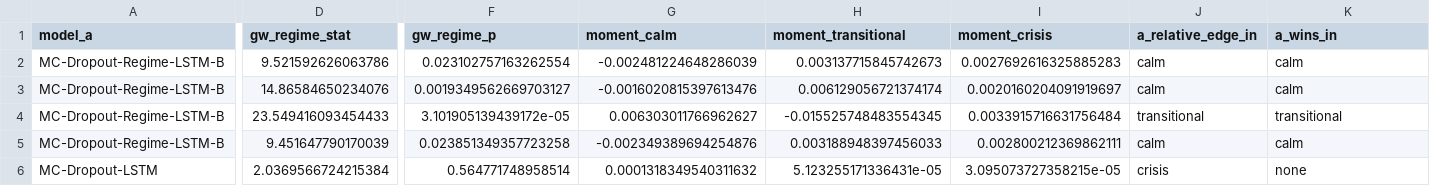
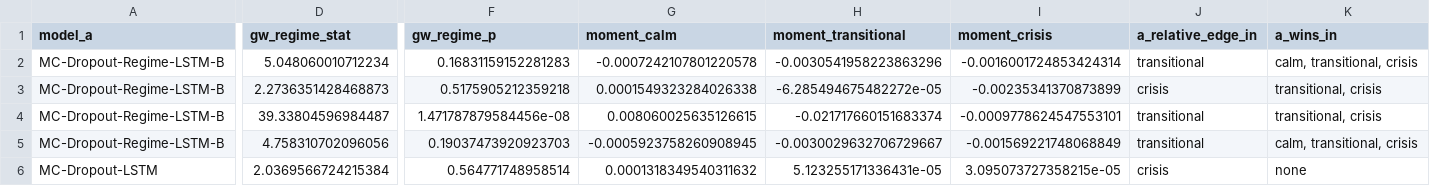
Before and after one commit to BOBMSH/Regime-Aware-Deep-Learning-for-Volatility-Forecasting-with-Uncertainty-Quantification, a CSV file: Code/results/tables/m07_combined_intraday_2019_2022_gw.csv, drawn as a sheet; only a part is shown, gaps mark what is left out; the diff names each change by its address in the sheet, - before the commit and + after, or states it on an @@ line.

Commit message:
phase 7 results (real run); width-verdict fix

```diff
--- a/Code/results/tables/m07_combined_intraday_2019_2022_gw.csv
+++ b/Code/results/tables/m07_combined_intraday_2019_2022_gw.csv
-D2 (gw_regime_stat): 9.521592626063786
+D2 (gw_regime_stat): 5.048060010712234
-F2 (gw_regime_p): 0.023102757163262554
+F2 (gw_regime_p): 0.16831159152281283
-G2 (moment_calm): -0.002481224648286039
+G2 (moment_calm): -0.0007242107801220578
-H2 (moment_transitional): 0.003137715845742673
+H2 (moment_transitional): -0.0030541958223863296
-I2 (moment_crisis): 0.0027692616325885283
+I2 (moment_crisis): -0.0016001724853424314
-J2 (a_relative_edge_in): calm
+J2 (a_relative_edge_in): transitional
-K2 (a_wins_in): calm
+K2 (a_wins_in): calm, transitional, crisis
-D3 (gw_regime_stat): 14.86584650234076
+D3 (gw_regime_stat): 2.2736351428468873
-F3 (gw_regime_p): 0.0019349562669703127
+F3 (gw_regime_p): 0.5175905212359218
-G3 (moment_calm): -0.0016020815397613476
+G3 (moment_calm): 0.0001549323284026338
-H3 (moment_transitional): 0.006129056721374174
+H3 (moment_transitional): -6.285494675482272e-05
-I3 (moment_crisis): 0.0020160204091919697
+I3 (moment_crisis): -0.00235341370873899
-J3 (a_relative_edge_in): calm
+J3 (a_relative_edge_in): crisis
-K3 (a_wins_in): calm
+K3 (a_wins_in): transitional, crisis
-D4 (gw_regime_stat): 23.549416093454433
+D4 (gw_regime_stat): 39.33804596984487
-F4 (gw_regime_p): 3.101905139439172e-05
+F4 (gw_regime_p): 1.471787879584456e-08
-G4 (moment_calm): 0.006303011766962627
+G4 (moment_calm): 0.008060025635126615
-H4 (moment_transitional): -0.015525748483554345
+H4 (moment_transitional): -0.021717660151683374
-I4 (moment_crisis): 0.0033915716631756484
+I4 (moment_crisis): -0.0009778624547553101
-K4 (a_wins_in): transitional
+K4 (a_wins_in): transitional, crisis
-D5 (gw_regime_stat): 9.451647790170039
+D5 (gw_regime_stat): 4.758310702096056
-F5 (gw_regime_p): 0.023851349357723258
+F5 (gw_regime_p): 0.19037473920923703
-G5 (moment_calm): -0.002349389694254876
+G5 (moment_calm): -0.0005923758260908945
-H5 (moment_transitional): 0.003188948397456033
+H5 (moment_transitional): -0.0030029632706729667
-I5 (moment_crisis): 0.002800212369862111
+I5 (moment_crisis): -0.001569221748068849
-J5 (a_relative_edge_in): calm
+J5 (a_relative_edge_in): transitional
-K5 (a_wins_in): calm
+K5 (a_wins_in): calm, transitional, crisis
```
Also changed, not shown: Code/results/tables/m07_combined_intraday_2019_2022_calibration.csv, Code/results/tables/m07_combined_intraday_2019_2022_coverage_conditional.csv, 11 other files.
